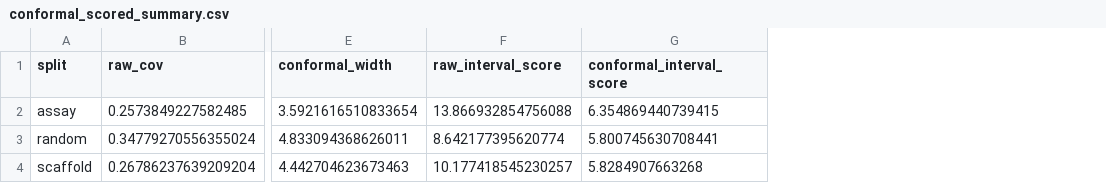
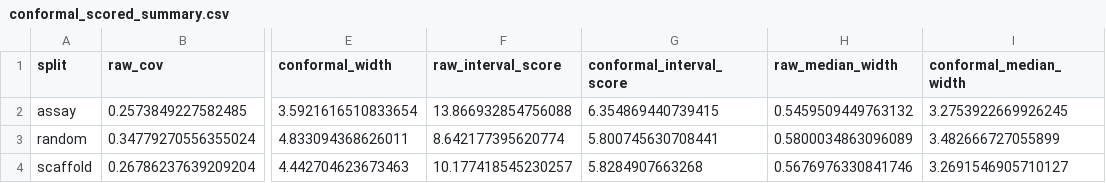
Before and after one commit to eva-mitropoulou/censorADMET, a CSV file: results/synthesis/conformal_scored_summary.csv, drawn as a sheet; only a part is shown, gaps mark what is left out; the diff names each change by its address in the sheet, - before the commit and + after, or states it on an @@ line.

```diff
--- a/results/synthesis/conformal_scored_summary.csv
+++ b/results/synthesis/conformal_scored_summary.csv
+column H (raw_median_width), rows 2-4: 0.5459509449763132 | 0.5800034863096089 | 0.5676976330841746
+column I (conformal_median_width), rows 2-4: 3.2753922669926245 | 3.482666727055899 | 3.2691546905710127
```
Also changed, not shown: 12 other files.
